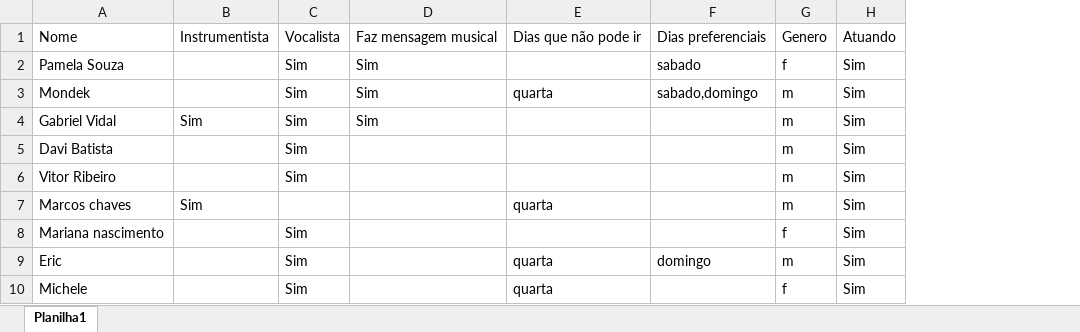
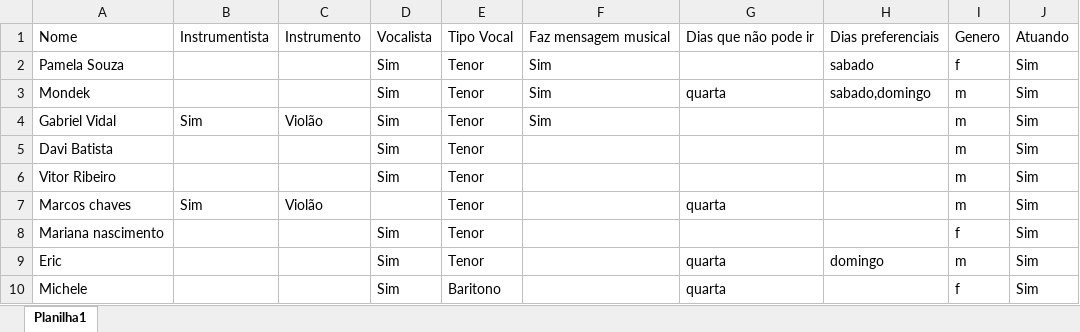
Before and after one commit to gabrielvidal987/algoritmo_escalas, an Excel workbook: pessoas.xlsx, sheet Planilha1, drawn as a sheet; only a part is shown; values as stored, in another font and other column widths than the file's, no borders; the diff names each change by its address in the sheet, - before the commit and + after, or states it on an @@ line.

Commit message:
alterado estrutura do jinja para adicionar instrumentos e vocais disponiveis e também mais colunas na tabela e validação de todas as colunas

```diff
--- a/pessoas.xlsx (sheet Planilha1)
+++ b/pessoas.xlsx (sheet Planilha1)
+column C, rows 1-7: Instrumento |  |  | Violão |  |  | Violão
+column E, rows 1-10: Tipo Vocal | Tenor | Tenor | Tenor | Tenor | Tenor | Tenor | Tenor | Tenor | Baritono
```
Also changed, not shown: 5 other files.
